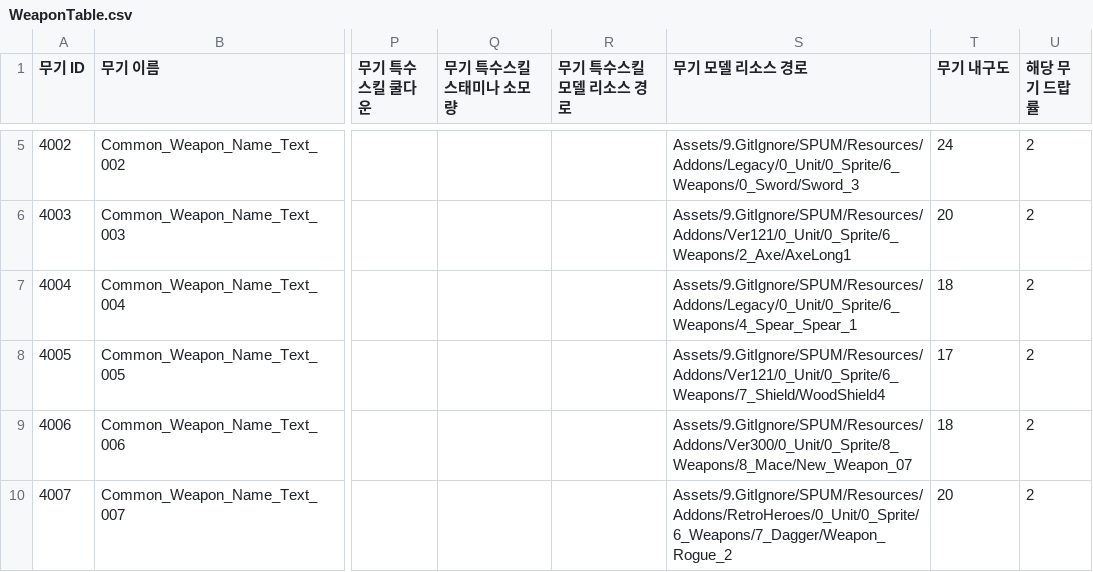
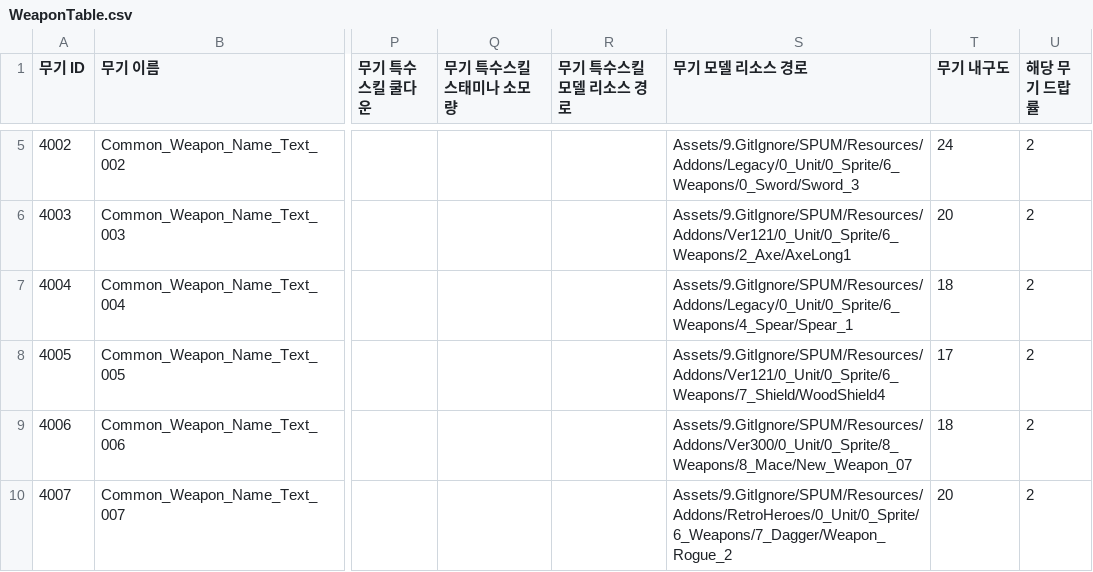
Before and after one commit to hyunsup98/WhileOne_Project, a CSV file: Assets/6.DataTable/CsvFiles/WeaponTable.csv, drawn as a sheet; only a part is shown, gaps mark what is left out; the diff names each change by its address in the sheet, - before the commit and + after, or states it on an @@ line.

```diff
--- a/Assets/6.DataTable/CsvFiles/WeaponTable.csv
+++ b/Assets/6.DataTable/CsvFiles/WeaponTable.csv
-S7 (무기 모델 리소스 경로): Assets/9.GitIgnore/SPUM/Resources/Addons/Legacy/0_Unit/0_Sprite/6_Weapons/4_Spear_Spear_1
+S7 (무기 모델 리소스 경로): Assets/9.GitIgnore/SPUM/Resources/Addons/Legacy/0_Unit/0_Sprite/6_Weapons/4_Spear/Spear_1
```
Also changed, not shown: 2 other files.
